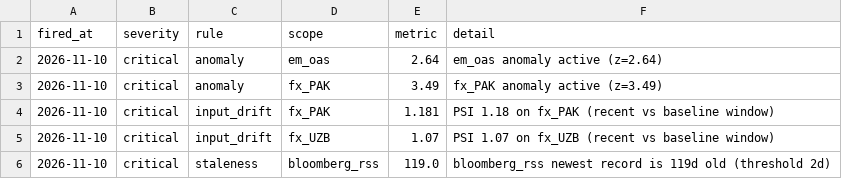
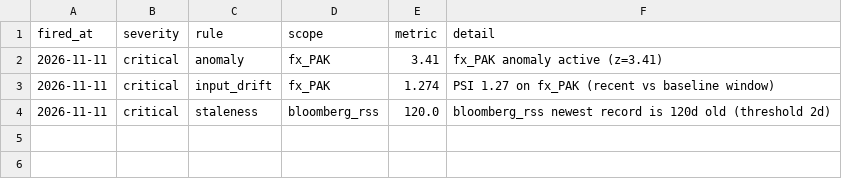
Before and after one commit to walk-on-the-wild-side/sovereign-monitor, a CSV file: dashboard_export/alerts.csv, drawn as a sheet.

```diff
--- a/dashboard_export/alerts.csv
+++ b/dashboard_export/alerts.csv
@@ -1,6 +1,4 @@
 fired_at,severity,rule,scope,metric,detail
-2026-11-10,critical,anomaly,em_oas,2.64,em_oas anomaly active (z=2.64)
-2026-11-10,critical,anomaly,fx_PAK,3.49,fx_PAK anomaly active (z=3.49)
-2026-11-10,critical,input_drift,fx_PAK,1.181,PSI 1.18 on fx_PAK (recent vs baseline window)
-2026-11-10,critical,input_drift,fx_UZB,1.07,PSI 1.07 on fx_UZB (recent vs baseline window)
-2026-11-10,critical,staleness,bloomberg_rss,119.0,bloomberg_rss newest record is 119d old (threshold 2d)
+2026-11-11,critical,anomaly,fx_PAK,3.41,fx_PAK anomaly active (z=3.41)
+2026-11-11,critical,input_drift,fx_PAK,1.274,PSI 1.27 on fx_PAK (recent vs baseline window)
+2026-11-11,critical,staleness,bloomberg_rss,120.0,bloomberg_rss newest record is 120d old (threshold 2d)
```
Also changed, not shown: dashboard_export/signals.csv, 3 other files.
